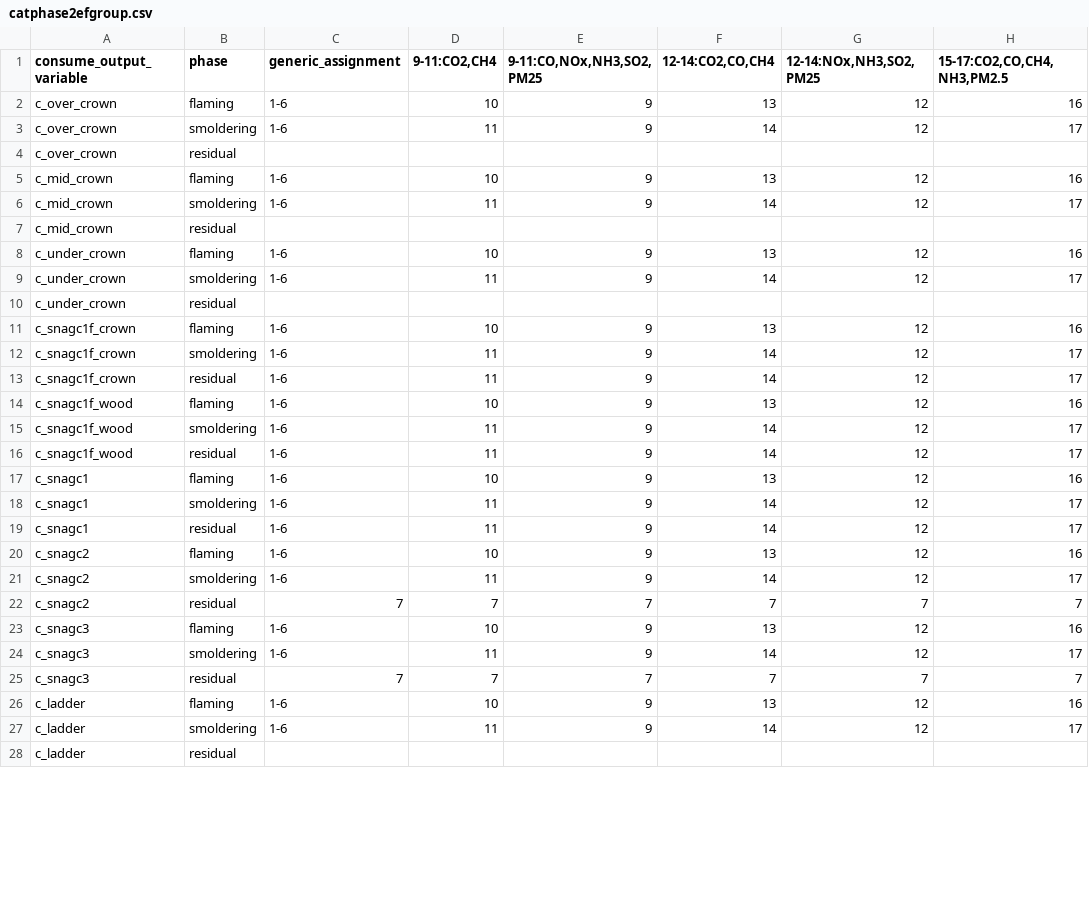
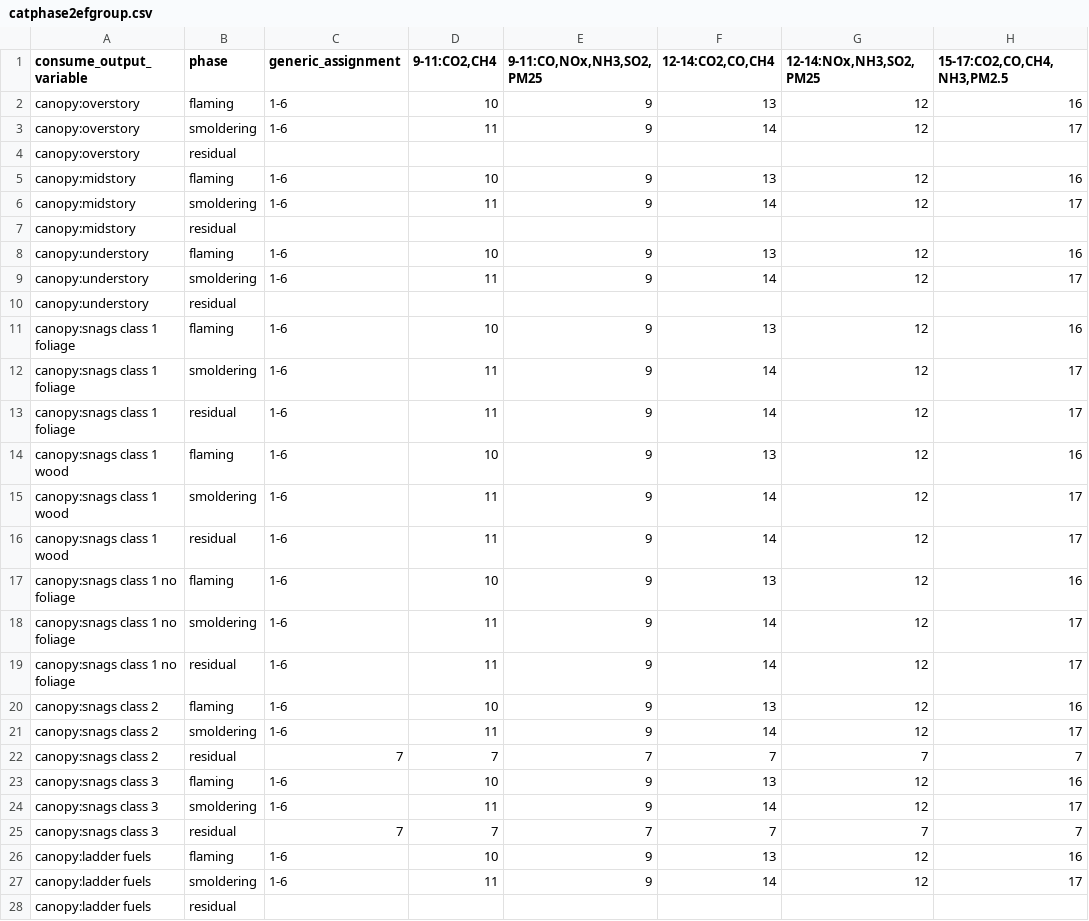
Before and after one commit to pnwairfire/eflookup, a CSV file: eflookup/fccs2ef/data/catphase2efgroup.csv, drawn as a sheet; only a part is shown; the diff covers the shown part only; the diff names each change by its address in the sheet, - before the commit and + after, or states it on an @@ line.

Commit message:
Translate consume variable name to pipeline's hierarchical categorization

```diff
--- a/eflookup/fccs2ef/data/catphase2efgroup.csv
+++ b/eflookup/fccs2ef/data/catphase2efgroup.csv
-A2:A4 (consume_output_variable): c_over_crown
+A2:A4 (consume_output_variable): canopy:overstory
-A5:A7 (consume_output_variable): c_mid_crown
+A5:A7 (consume_output_variable): canopy:midstory
-A8:A10 (consume_output_variable): c_under_crown
+A8:A10 (consume_output_variable): canopy:understory
-A11:A13 (consume_output_variable): c_snagc1f_crown
+A11:A13 (consume_output_variable): canopy:snags class 1 foliage
-A14:A16 (consume_output_variable): c_snagc1f_wood
+A14:A16 (consume_output_variable): canopy:snags class 1 wood
-A17:A19 (consume_output_variable): c_snagc1
+A17:A19 (consume_output_variable): canopy:snags class 1 no foliage
-A20:A22 (consume_output_variable): c_snagc2
+A20:A22 (consume_output_variable): canopy:snags class 2
-A23:A25 (consume_output_variable): c_snagc3
+A23:A25 (consume_output_variable): canopy:snags class 3
-A26:A28 (consume_output_variable): c_ladder
+A26:A28 (consume_output_variable): canopy:ladder fuels
```
Also changed, not shown: 81 edited cells elsewhere in this file, 4 other files.
